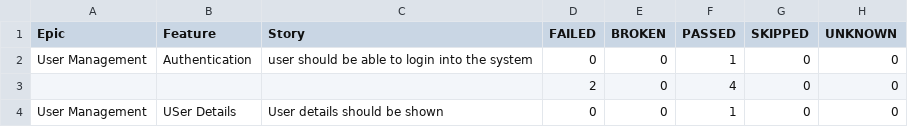
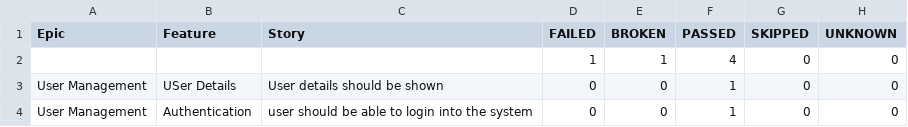
Before and after one commit to ramita123/PhoneixTestAutomationFramework, a CSV file: data/behaviors.csv, drawn as a sheet.

```diff
--- a/data/behaviors.csv
+++ b/data/behaviors.csv
@@ -1,4 +1,4 @@
 "Epic","Feature","Story","FAILED","BROKEN","PASSED","SKIPPED","UNKNOWN"
+"","","","1","1","4","0","0"
+"User Management","USer Details","User details should be shown","0","0","1","0","0"
 "User Management","Authentication","user should be able to login into the system","0","0","1","0","0"
-"","","","2","0","4","0","0"
-"User Management","USer Details","User details should be shown","0","0","1","0","0"
```
Also changed, not shown: data/suites.csv, 54 other files.
